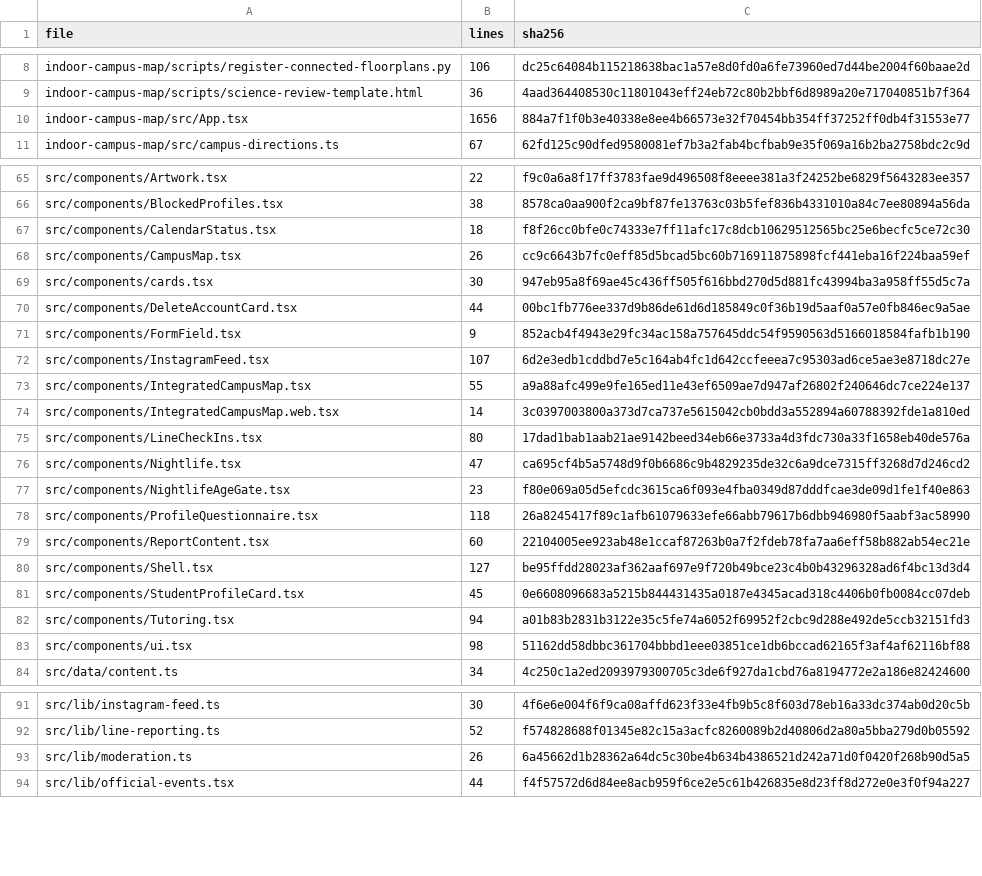
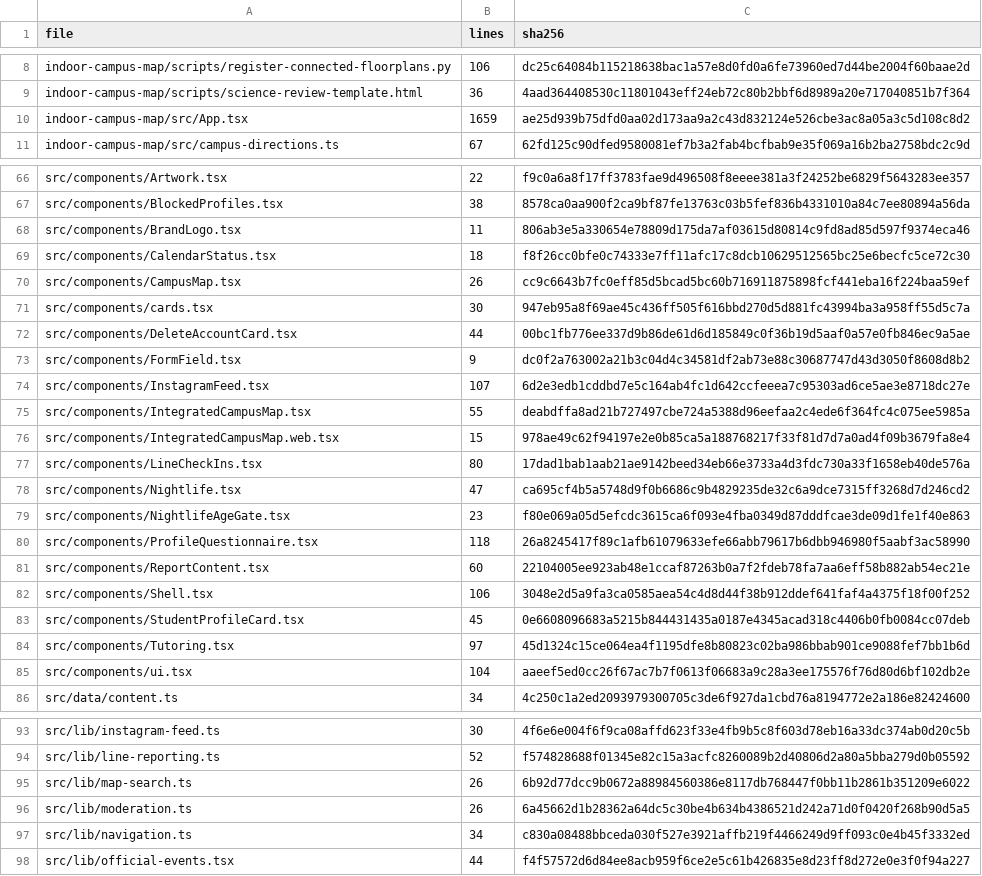
Before and after one commit to kadennaj/Everything-Laurier, a CSV file: docs/privacy-review-inventory.csv, drawn as a sheet; only a part is shown, gaps mark what is left out; the diff covers the shown part only.

Commit message:
Refresh Laurier branding and improve campus navigation and search

```diff
--- a/docs/privacy-review-inventory.csv
+++ b/docs/privacy-review-inventory.csv
@@ -9,3 +9,3 @@ indoor-campus-map/scripts/register-connected-floorplans.py,106,dc25c64084b115218
 indoor-campus-map/scripts/science-review-template.html,36,4aad364408530c11801043eff24eb72c80b2bbf6d8989a20e717040851b7f364
-indoor-campus-map/src/App.tsx,1656,884a7f1f0b3e40338e8ee4b66573e32f70454bb354ff37252ff0db4f31553e77
+indoor-campus-map/src/App.tsx,1659,ae25d939b75dfd0aa02d173aa9a2c43d832124e526cbe3ac8a05a3c5d108c8d2
 indoor-campus-map/src/campus-directions.ts,67,62fd125c90dfed9580081ef7b3a2fab4bcfbab9e35f069a16b2ba2758bdc2c9d
@@ -66,2 +67,3 @@ src/components/Artwork.tsx,22,f9c0a6a8f17ff3783fae9d496508f8eeee381a3f24252be682
 src/components/BlockedProfiles.tsx,38,8578ca0aa900f2ca9bf87fe13763c03b5fef836b4331010a84c7ee80894a56da
+src/components/BrandLogo.tsx,11,806ab3e5a330654e78809d175da7af03615d80814c9fd8ad85d597f9374eca46
 src/components/CalendarStatus.tsx,18,f8f26cc0bfe0c74333e7ff11afc17c8dcb10629512565bc25e6becfc5ce72c30
@@ -70,6 +72,6 @@ src/components/cards.tsx,30,947eb95a8f69ae45c436ff505f616bbd270d5d881fc43994ba3a
 src/components/DeleteAccountCard.tsx,44,00bc1fb776ee337d9b86de61d6d185849c0f36b19d5aaf0a57e0fb846ec9a5ae
-src/components/FormField.tsx,9,852acb4f4943e29fc34ac158a757645ddc54f9590563d5166018584fafb1b190
+src/components/FormField.tsx,9,dc0f2a763002a21b3c04d4c34581df2ab73e88c30687747d43d3050f8608d8b2
 src/components/InstagramFeed.tsx,107,6d2e3edb1cddbd7e5c164ab4fc1d642ccfeeea7c95303ad6ce5ae3e8718dc27e
-src/components/IntegratedCampusMap.tsx,55,a9a88afc499e9fe165ed11e43ef6509ae7d947af26802f240646dc7ce224e137
-src/components/IntegratedCampusMap.web.tsx,14,3c0397003800a373d7ca737e5615042cb0bdd3a552894a60788392fde1a810ed
+src/components/IntegratedCampusMap.tsx,55,deabdffa8ad21b727497cbe724a5388d96eefaa2c4ede6f364fc4c075ee5985a
+src/components/IntegratedCampusMap.web.tsx,15,978ae49c62f94197e2e0b85ca5a188768217f33f81d7d7a0ad4f09b3679fa8e4
 src/components/LineCheckIns.tsx,80,17dad1bab1aab21ae9142beed34eb66e3733a4d3fdc730a33f1658eb40de576a
@@ -79,6 +81,6 @@ src/components/ProfileQuestionnaire.tsx,118,26a8245417f89c1afb61079633efe66abb79
 src/components/ReportContent.tsx,60,22104005ee923ab48e1ccaf87263b0a7f2fdeb78fa7aa6eff58b882ab54ec21e
-src/components/Shell.tsx,127,be95ffdd28023af362aaf697e9f720b49bce23c4b0b43296328ad6f4bc13d3d4
+src/components/Shell.tsx,106,3048e2d5a9fa3ca0585aea54c4d8d44f38b912ddef641faf4a4375f18f00f252
 src/components/StudentProfileCard.tsx,45,0e6608096683a5215b844431435a0187e4345acad318c4406b0fb0084cc07deb
-src/components/Tutoring.tsx,94,a01b83b2831b3122e35c5fe74a6052f69952f2cbc9d288e492de5ccb32151fd3
-src/components/ui.tsx,98,51162dd58dbbc361704bbbd1eee03851ce1db6bccad62165f3af4af62116bf88
+src/components/Tutoring.tsx,97,45d1324c15ce064ea4f1195dfe8b80823c02ba986bbab901ce9088fef7bb1b6d
+src/components/ui.tsx,104,aaeef5ed0cc26f67ac7b7f0613f06683a9c28a3ee175576f76d80d6bf102db2e
 src/data/content.ts,34,4c250c1a2ed2093979300705c3de6f927da1cbd76a8194772e2a186e82424600
@@ -92,3 +94,5 @@ src/lib/instagram-feed.ts,30,4f6e6e004f6f9ca08affd623f33e4fb9b5c8f603d78eb16a33d
 src/lib/line-reporting.ts,52,f574828688f01345e82c15a3acfc8260089b2d40806d2a80a5bba279d0b05592
+src/lib/map-search.ts,26,6b92d77dcc9b0672a88984560386e8117db768447f0bb11b2861b351209e6022
 src/lib/moderation.ts,26,6a45662d1b28362a64dc5c30be4b634b4386521d242a71d0f0420f268b90d5a5
+src/lib/navigation.ts,34,c830a08488bbceda030f527e3921affb219f4466249d9ff093c0e4b45f3332ed
 src/lib/official-events.tsx,44,f4f57572d6d84ee8acb959f6ce2e5c61b426835e8d23ff8d272e0e3f0f94a227
```
Also changed, not shown: 2 added rows and 23 edited cells elsewhere in this file, 47 other files.
